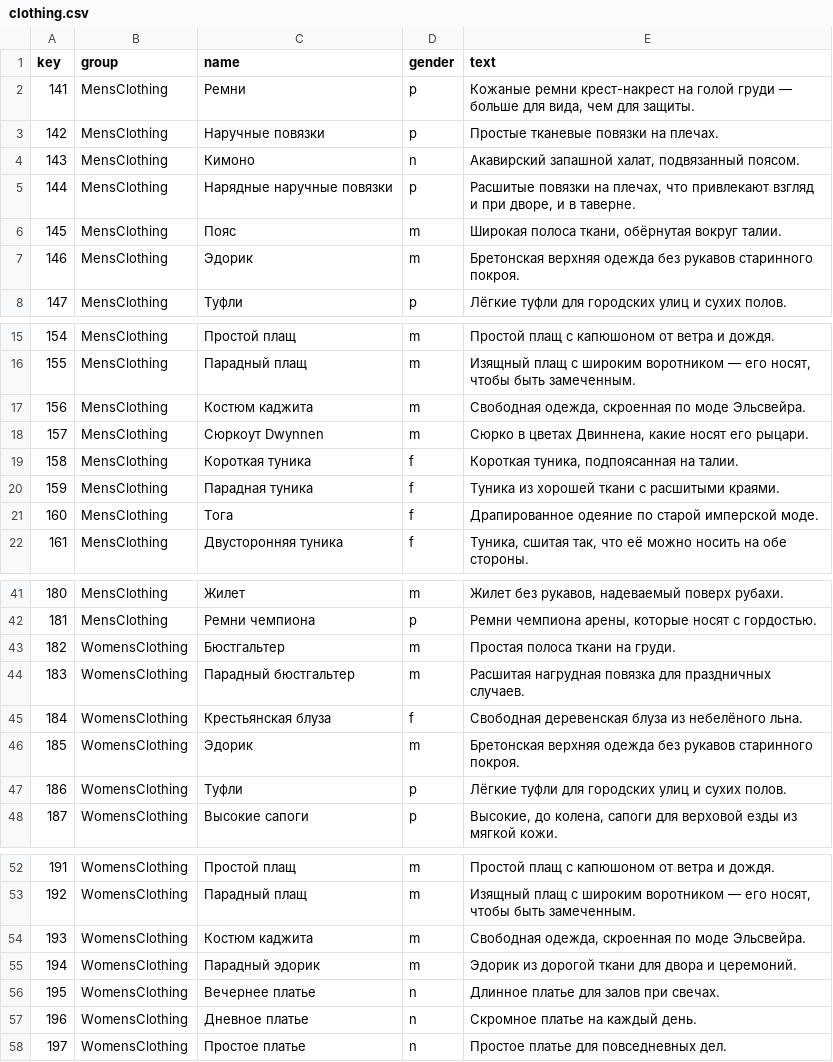
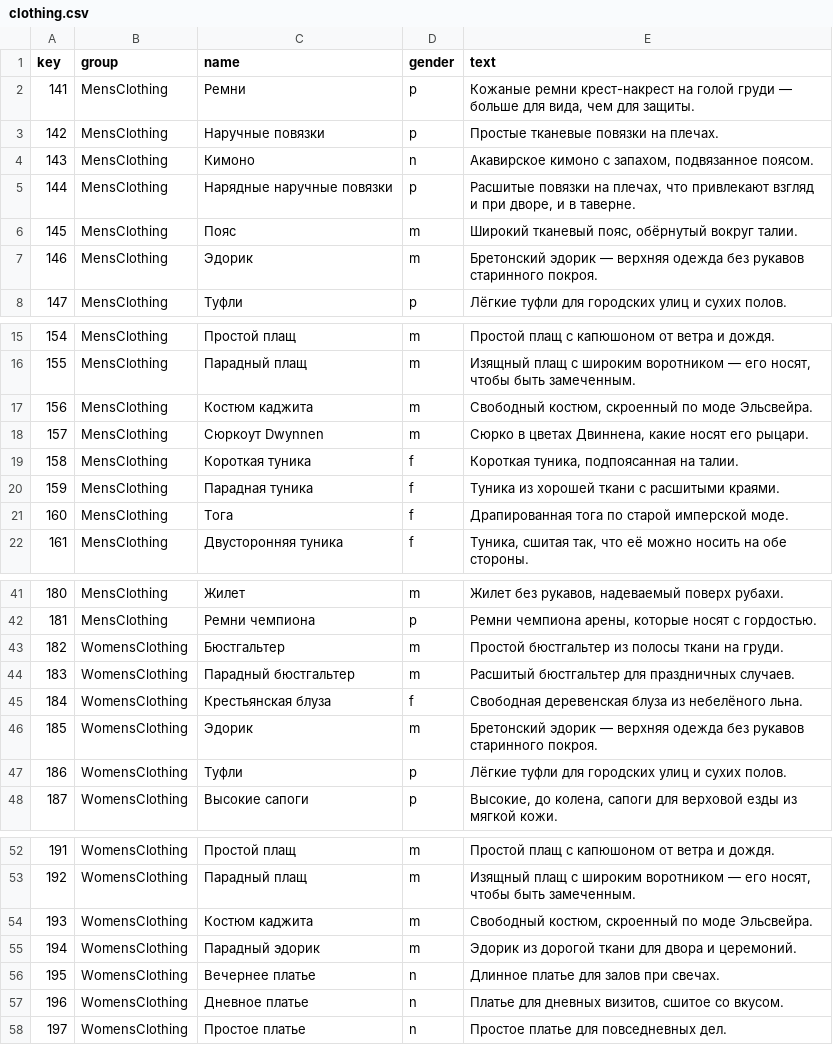
Before and after one commit to AutomaticYobaMachine/DFO-Client-Expander-RU, a CSV file: src/mod/item-text/ru/bases/clothing.csv, drawn as a sheet; only a part is shown, gaps mark what is left out; the diff covers the shown part only.

```diff
--- a/src/mod/item-text/ru/bases/clothing.csv
+++ b/src/mod/item-text/ru/bases/clothing.csv
@@ -3,6 +3,6 @@ key,group,name,gender,text
 142,MensClothing,Наручные повязки,p,Простые тканевые повязки на плечах.
-143,MensClothing,Кимоно,n,"Акавирский запашной халат, подвязанный поясом."
+143,MensClothing,Кимоно,n,"Акавирское кимоно с запахом, подвязанное поясом."
 144,MensClothing,Нарядные наручные повязки,p,"Расшитые повязки на плечах, что привлекают взгляд и при дворе, и в таверне."
-145,MensClothing,Пояс,m,"Широкая полоса ткани, обёрнутая вокруг талии."
-146,MensClothing,Эдорик,m,Бретонская верхняя одежда без рукавов старинного покроя.
+145,MensClothing,Пояс,m,"Широкий тканевый пояс, обёрнутый вокруг талии."
+146,MensClothing,Эдорик,m,Бретонский эдорик — верхняя одежда без рукавов старинного покроя.
 147,MensClothing,Туфли,p,Лёгкие туфли для городских улиц и сухих полов.
@@ -16,3 +16,3 @@ key,group,name,gender,text
 155,MensClothing,Парадный плащ,m,"Изящный плащ с широким воротником — его носят, чтобы быть замеченным."
-156,MensClothing,Костюм каджита,m,"Свободная одежда, скроенная по моде Эльсвейра."
+156,MensClothing,Костюм каджита,m,"Свободный костюм, скроенный по моде Эльсвейра."
 157,MensClothing,Сюркоут Dwynnen,m,"Сюрко в цветах Двиннена, какие носят его рыцари."
@@ -20,3 +20,3 @@ key,group,name,gender,text
 159,MensClothing,Парадная туника,f,Туника из хорошей ткани с расшитыми краями.
-160,MensClothing,Тога,f,Драпированное одеяние по старой имперской моде.
+160,MensClothing,Тога,f,Драпированная тога по старой имперской моде.
 161,MensClothing,Двусторонняя туника,f,"Туника, сшитая так, что её можно носить на обе стороны."
@@ -42,6 +42,6 @@ key,group,name,gender,text
 181,MensClothing,Ремни чемпиона,p,"Ремни чемпиона арены, которые носят с гордостью."
-182,WomensClothing,Бюстгальтер,m,Простая полоса ткани на груди.
-183,WomensClothing,Парадный бюстгальтер,m,Расшитая нагрудная повязка для праздничных случаев.
+182,WomensClothing,Бюстгальтер,m,Простой бюстгальтер из полосы ткани на груди.
+183,WomensClothing,Парадный бюстгальтер,m,Расшитый бюстгальтер для праздничных случаев.
 184,WomensClothing,Крестьянская блуза,f,Свободная деревенская блуза из небелёного льна.
-185,WomensClothing,Эдорик,m,Бретонская верхняя одежда без рукавов старинного покроя.
+185,WomensClothing,Эдорик,m,Бретонский эдорик — верхняя одежда без рукавов старинного покроя.
 186,WomensClothing,Туфли,p,Лёгкие туфли для городских улиц и сухих полов.
@@ -53,6 +53,6 @@ key,group,name,gender,text
 192,WomensClothing,Парадный плащ,m,"Изящный плащ с широким воротником — его носят, чтобы быть замеченным."
-193,WomensClothing,Костюм каджита,m,"Свободная одежда, скроенная по моде Эльсвейра."
+193,WomensClothing,Костюм каджита,m,"Свободный костюм, скроенный по моде Эльсвейра."
 194,WomensClothing,Парадный эдорик,m,Эдорик из дорогой ткани для двора и церемоний.
 195,WomensClothing,Вечернее платье,n,Длинное платье для залов при свечах.
-196,WomensClothing,Дневное платье,n,Скромное платье на каждый день.
+196,WomensClothing,Дневное платье,n,"Платье для дневных визитов, сшитое со вкусом."
 197,WomensClothing,Простое платье,n,Простое платье для повседневных дел.
```
Also changed, not shown: 2 edited cells elsewhere in this file, src/mod/item-text/en/bases/provisions.csv, src/mod/item-text/en/properties/hints.csv, 39 other files.
